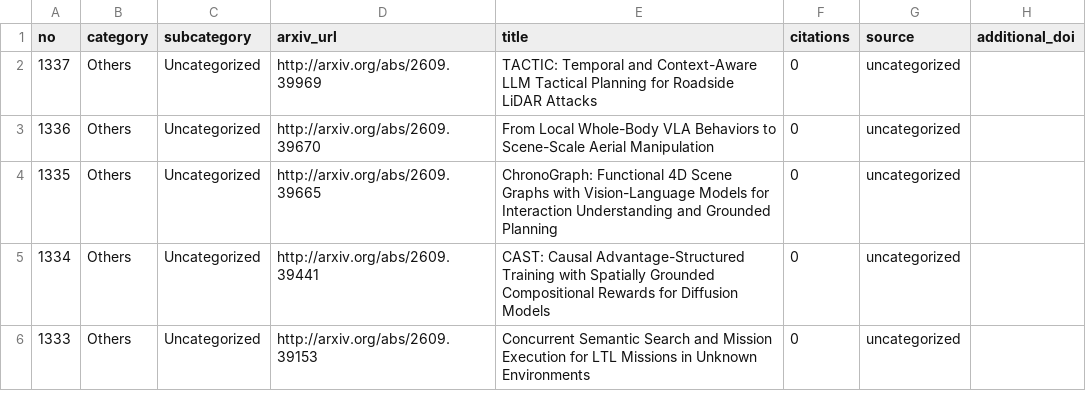
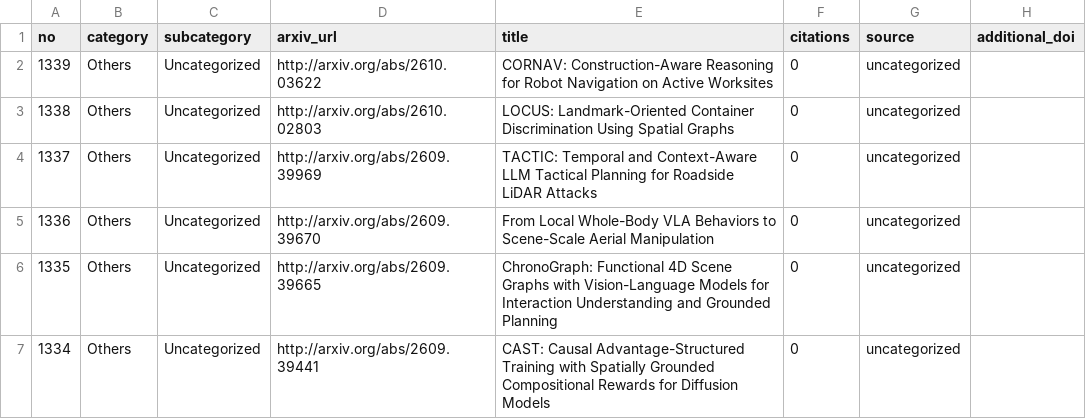
Before and after one commit to blu-y/all-scene-graph-papers, a CSV file: csvs/scene_graph_papers_minimal.csv, drawn as a sheet; only a part is shown; the shorter side is filled out with more unchanged rows; the diff names each change by its address in the sheet, - before the commit and + after, or states it on an @@ line.

```diff
--- a/csvs/scene_graph_papers_minimal.csv
+++ b/csvs/scene_graph_papers_minimal.csv
+row 2: 1339 | Others | Uncategorized | http://arxiv.org/abs/2610.03622 | CORNAV: Construction-Aware Reasoning for Robot Navigation on Active Worksites | 0 | uncategorized
+row 3: 1338 | Others | Uncategorized | http://arxiv.org/abs/2610.02803 | LOCUS: Landmark-Oriented Container Discrimination Using Spatial Graphs | 0 | uncategorized
```
Also changed, not shown: 5 other files.
